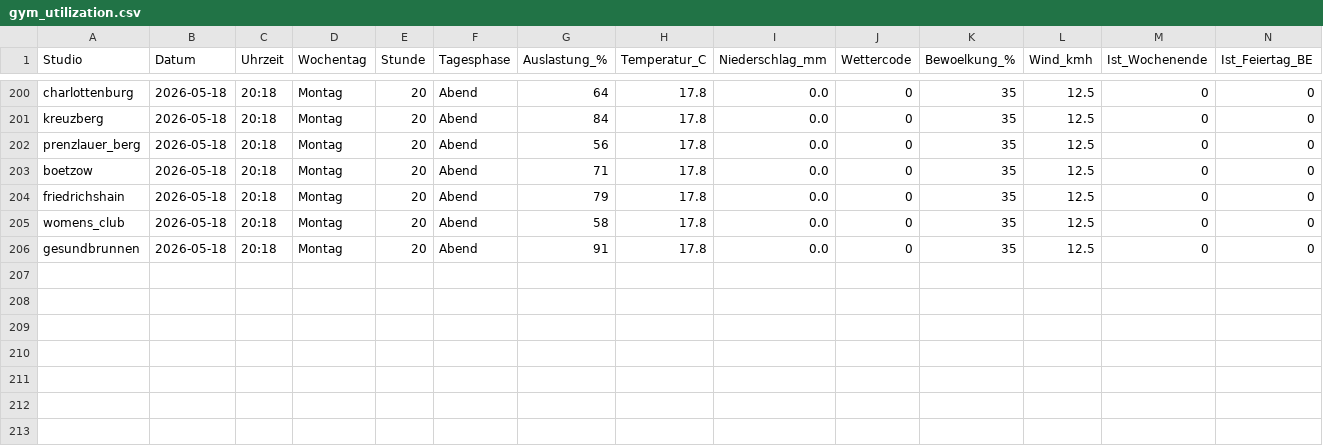
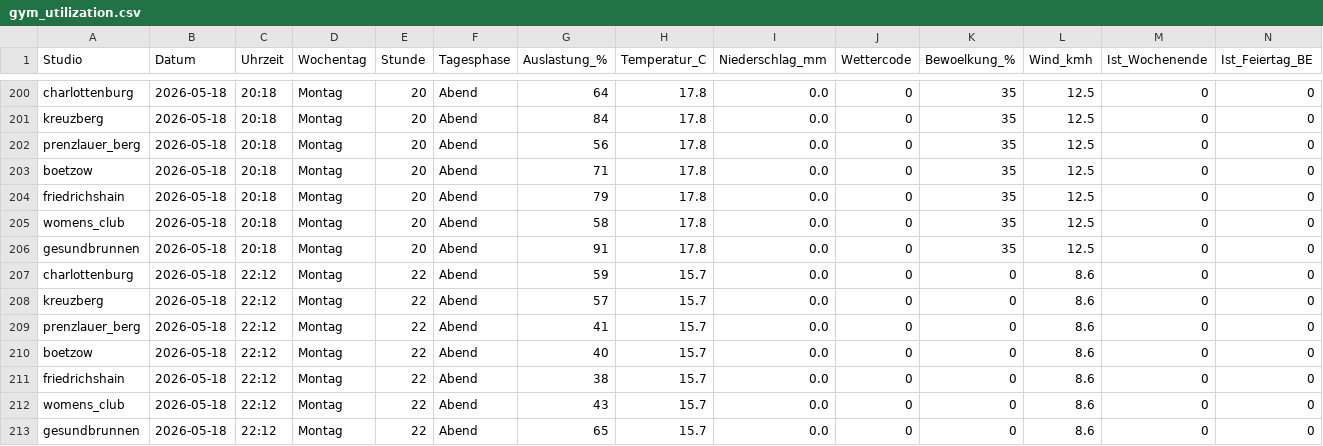
Before and after one commit to ribret/gym-tracker, a CSV file: data/gym_utilization.csv, drawn as a sheet; only a part is shown, gaps mark what is left out; rows hold the shown columns only; the diff names each change by its address in the sheet, - before the commit and + after, or states it on an @@ line.

```diff
--- a/data/gym_utilization.csv
+++ b/data/gym_utilization.csv
+row 207: charlottenburg | 2026-05-18 | 22:12 | Montag | 22 | Abend | 59 | 15.7 | 0.0 | 0 | 0 | 8.6 | 0 | 0
+row 208: kreuzberg | 2026-05-18 | 22:12 | Montag | 22 | Abend | 57 | 15.7 | 0.0 | 0 | 0 | 8.6 | 0 | 0
+row 209: prenzlauer_berg | 2026-05-18 | 22:12 | Montag | 22 | Abend | 41 | 15.7 | 0.0 | 0 | 0 | 8.6 | 0 | 0
+row 210: boetzow | 2026-05-18 | 22:12 | Montag | 22 | Abend | 40 | 15.7 | 0.0 | 0 | 0 | 8.6 | 0 | 0
+row 211: friedrichshain | 2026-05-18 | 22:12 | Montag | 22 | Abend | 38 | 15.7 | 0.0 | 0 | 0 | 8.6 | 0 | 0
+row 212: womens_club | 2026-05-18 | 22:12 | Montag | 22 | Abend | 43 | 15.7 | 0.0 | 0 | 0 | 8.6 | 0 | 0
+row 213: gesundbrunnen | 2026-05-18 | 22:12 | Montag | 22 | Abend | 65 | 15.7 | 0.0 | 0 | 0 | 8.6 | 0 | 0
```
